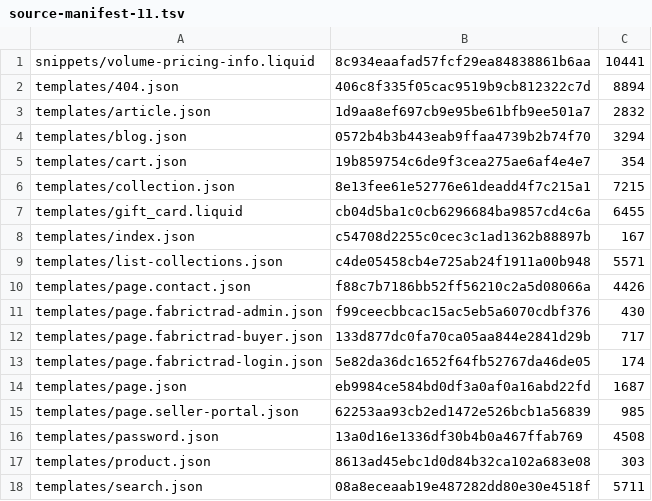
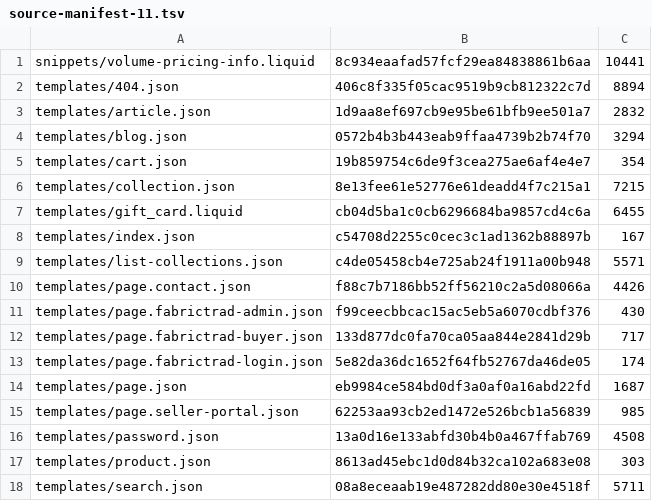
Before and after one commit to fabrictrad8-ctrl/fabrictrad-shopify-theme, a TSV file: .sync/source-manifest-11.tsv, drawn as a sheet.

Commit message:
Correct parity manifest checksum

```diff
--- a/.sync/source-manifest-11.tsv
+++ b/.sync/source-manifest-11.tsv
@@ -15,3 +15,3 @@ templates/page.json	eb9984ce584bd0df3a0af0a16abd22fd	1687
 templates/page.seller-portal.json	62253aa93cb2ed1472e526bcb1a56839	985
-templates/password.json	13a0d16e1336df30b4b0a467ffab769	4508
+templates/password.json	13a0d16e133abfd30b4b0a467ffab769	4508
 templates/product.json	8613ad45ebc1d0d84b32ca102a683e08	303
```
